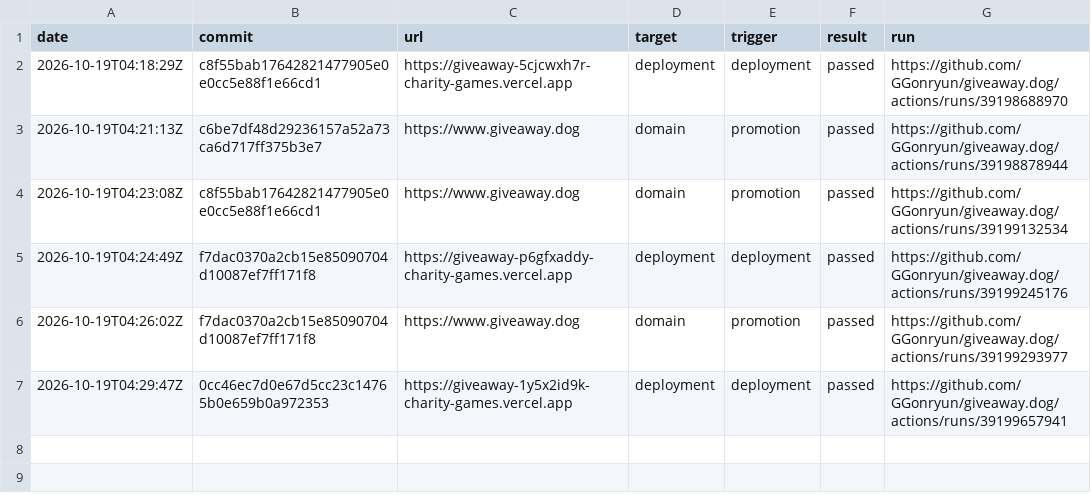
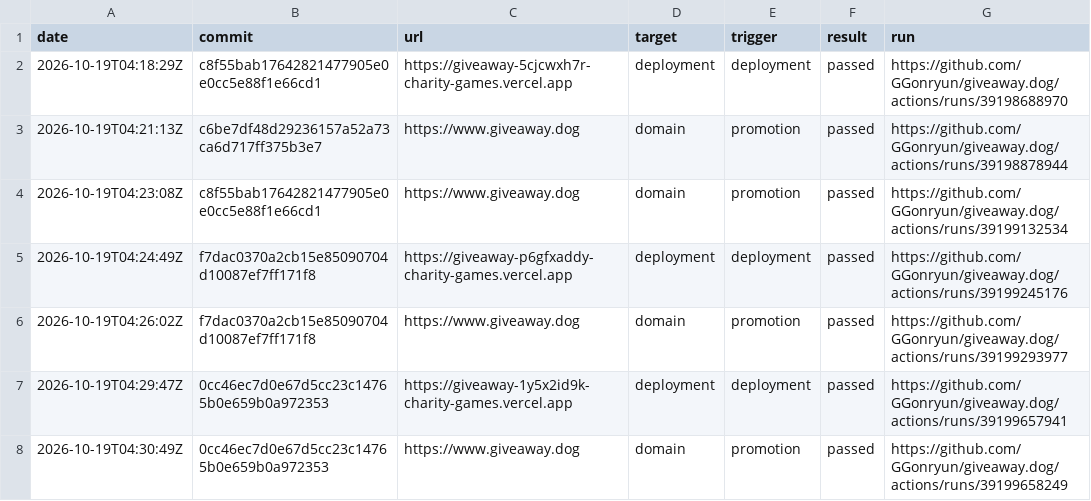
Before and after one commit to GGonryun/giveaway.dog, a CSV file: production-history.csv, drawn as a sheet; the diff names each change by its address in the sheet, - before the commit and + after, or states it on an @@ line.

```diff
--- a/production-history.csv
+++ b/production-history.csv
+row 8: 2026-10-19T04:30:49Z | 0cc46ec7d0e67d5cc23c14765b0e659b0a972353 | https://www.giveaway.dog | domain | promotion | passed | https://github.com/GGonryun/giveaway.dog/actions/runs/39199658249
```
